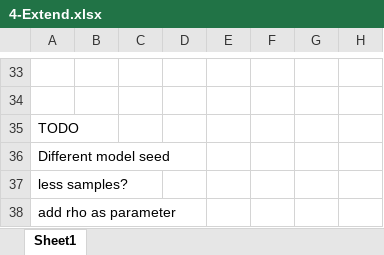
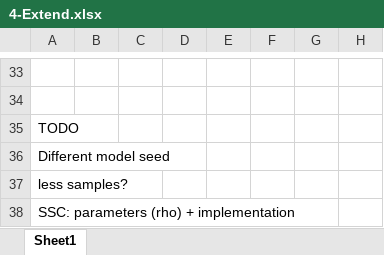
Before and after one commit to zheng-alice/Deep-Subspace-Clustering, an Excel workbook: 4-Extend.xlsx, sheet Sheet1, drawn as a sheet; only a part is shown, gaps mark what is left out; values as stored, in another font and other column widths than the file's, no borders; table styles not drawn; the diff names each change by its address in the sheet, - before the commit and + after, or states it on an @@ line.

```diff
--- a/4-Extend.xlsx (sheet Sheet1)
+++ b/4-Extend.xlsx (sheet Sheet1)
-A38: add rho as parameter
+A38: SSC: parameters (rho) + implementation
```
Also changed, not shown: 2 other files.
